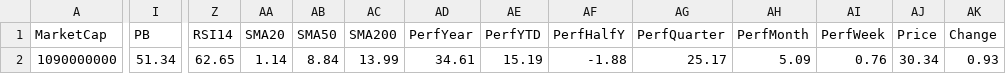
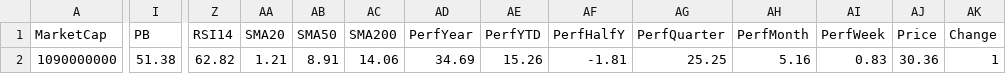
Before and after one commit to mihailnica10/findata, a CSV file: data/AAMI.csv, drawn as a sheet; only a part is shown, gaps mark what is left out; the diff names each change by its address in the sheet, - before the commit and + after, or states it on an @@ line.

Commit message:
Update data for AAMI

```diff
--- a/data/AAMI.csv
+++ b/data/AAMI.csv
-I2 (PB): 51.34
+I2 (PB): 51.38
-Z2 (RSI14): 62.65
+Z2 (RSI14): 62.82
-AA2 (SMA20): 1.14
+AA2 (SMA20): 1.21
-AB2 (SMA50): 8.84
+AB2 (SMA50): 8.91
-AC2 (SMA200): 13.99
+AC2 (SMA200): 14.06
-AD2 (PerfYear): 34.61
+AD2 (PerfYear): 34.69
-AE2 (PerfYTD): 15.19
+AE2 (PerfYTD): 15.26
-AF2 (PerfHalfY): -1.88
+AF2 (PerfHalfY): -1.81
-AG2 (PerfQuarter): 25.17
+AG2 (PerfQuarter): 25.25
-AH2 (PerfMonth): 5.09
+AH2 (PerfMonth): 5.16
-AI2 (PerfWeek): 0.76
+AI2 (PerfWeek): 0.83
-AJ2 (Price): 30.34
+AJ2 (Price): 30.36
-AK2 (Change): 0.93
+AK2 (Change): 1
```
